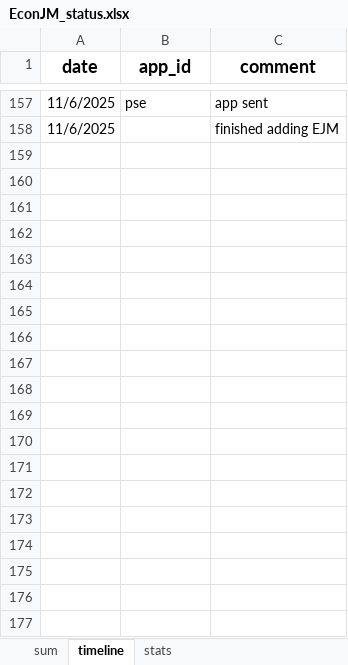
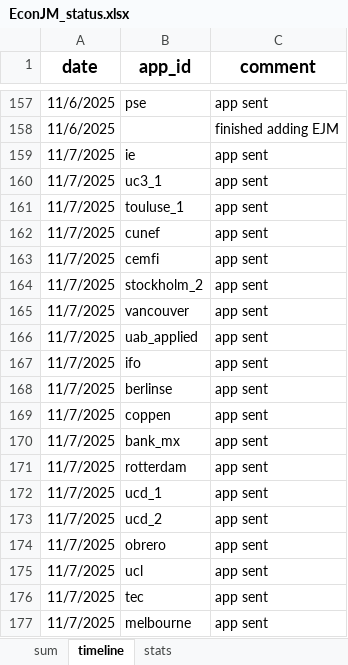
Before and after one commit to jjgecon/EconJM_auto_doc_gen, an Excel workbook: EconJM_status.xlsx, sheet timeline, drawn as a sheet; only a part is shown, gaps mark what is left out; values as stored, in another font and other column widths than the file's, no borders; conditional formats not drawn; the diff covers the shown part only; the diff names each change by its address in the sheet, - before the commit and + after, or states it on an @@ line.

```diff
--- a/EconJM_status.xlsx (sheet timeline)
+++ b/EconJM_status.xlsx (sheet timeline)
+row 159: 11/7/2025 | ie | app sent
+row 160: 11/7/2025 | uc3_1 | app sent
+row 161: 11/7/2025 | touluse_1 | app sent
+row 162: 11/7/2025 | cunef | app sent
+row 163: 11/7/2025 | cemfi | app sent
+row 164: 11/7/2025 | stockholm_2 | app sent
+row 165: 11/7/2025 | vancouver | app sent
+row 166: 11/7/2025 | uab_applied | app sent
+row 167: 11/7/2025 | ifo | app sent
+row 168: 11/7/2025 | berlinse | app sent
+row 169: 11/7/2025 | coppen | app sent
+row 170: 11/7/2025 | bank_mx | app sent
+row 171: 11/7/2025 | rotterdam | app sent
+row 172: 11/7/2025 | ucd_1 | app sent
+row 173: 11/7/2025 | ucd_2 | app sent
+row 174: 11/7/2025 | obrero | app sent
+row 175: 11/7/2025 | ucl | app sent
+row 176: 11/7/2025 | tec | app sent
+row 177: 11/7/2025 | melbourne | app sent
```
Also changed, not shown: 21 added rows elsewhere in this sheet, sheet sum, sheet stats, formulas that keep their value, 43 other files.
